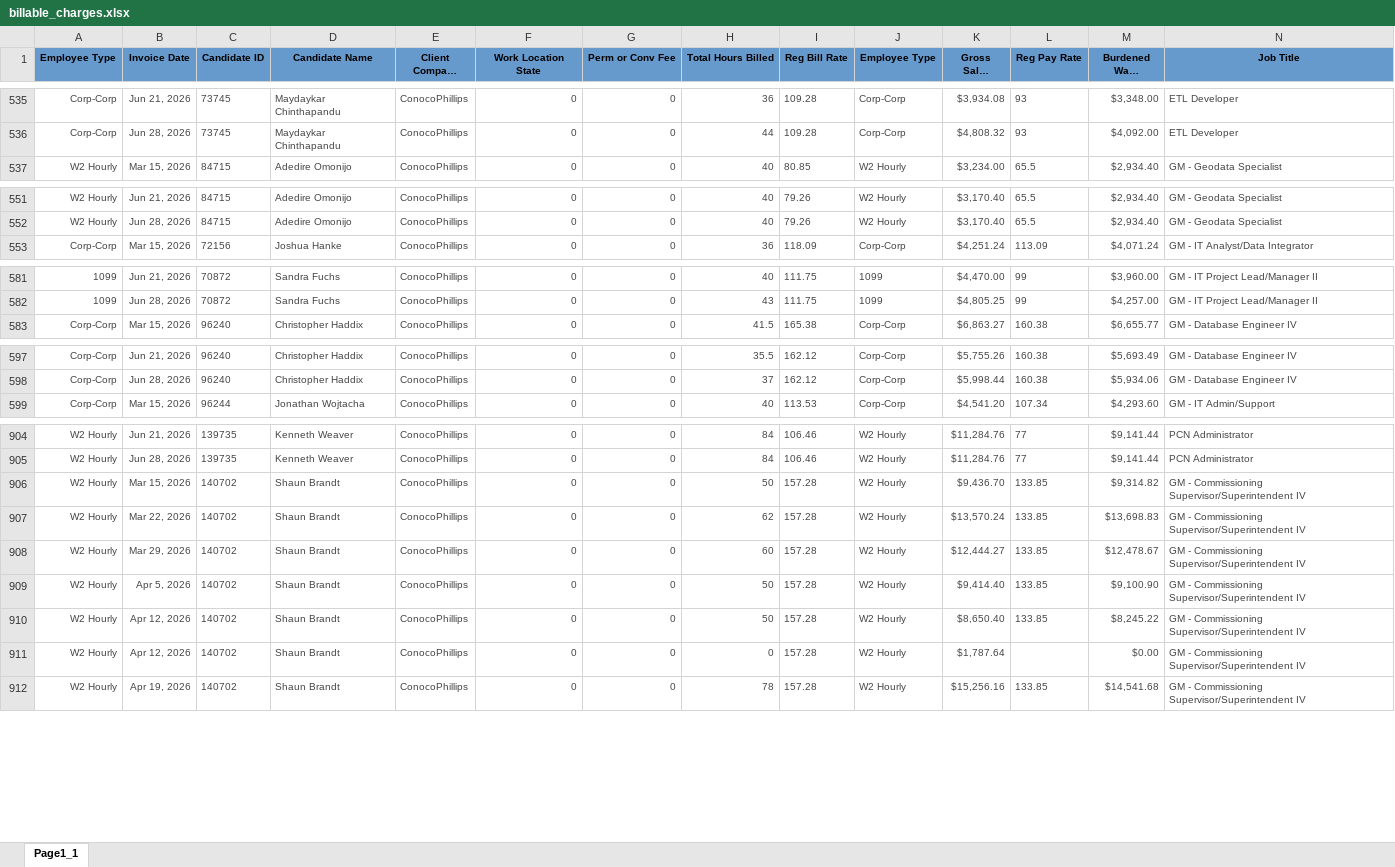
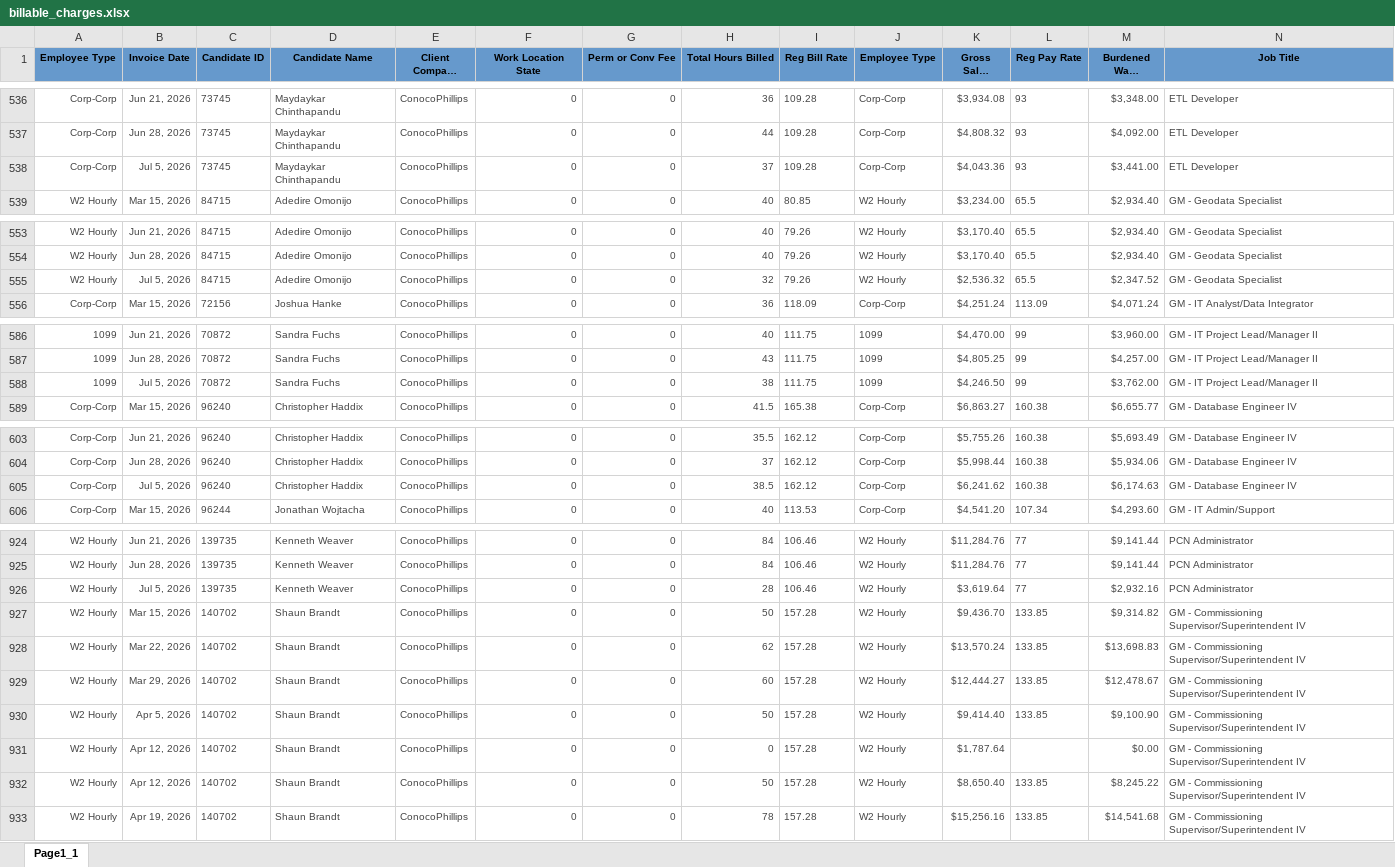
Before and after one commit to Pwilson37OTS/oaktree-invoice-reconciler, an Excel workbook: data/billable_charges.xlsx, sheet Page1_1, drawn as a sheet; only a part is shown, gaps mark what is left out; long unchanged cells end in …; values as stored, in another font and other column widths than the file's, no borders; rows hold the shown columns only; the diff covers the shown part only; the diff names each change by its address in the sheet, - before the commit and + after, or states it on an @@ line.

```diff
--- a/data/billable_charges.xlsx (sheet Page1_1)
+++ b/data/billable_charges.xlsx (sheet Page1_1)
+row 538: Corp-Corp | Jul 5, 2026 | 73745 | Maydaykar Chinthapandu | ConocoPhillips | 0 | 0 | 37 | 109.28 | Corp-Corp | $4,043.36 | 93 | $3,441.00 | ETL Developer
+row 555: W2 Hourly | Jul 5, 2026 | 84715 | Adedire Omonijo | ConocoPhillips | 0 | 0 | 32 | 79.26 | W2 Hourly | $2,536.32 | 65.5 | $2,347.52 | GM - Geodata Specialist
+row 588: 1099 | Jul 5, 2026 | 70872 | Sandra Fuchs | ConocoPhillips | 0 | 0 | 38 | 111.75 | 1099 | $4,246.50 | 99 | $3,762.00 | GM - IT Project Lead/Manager II
+row 605: Corp-Corp | Jul 5, 2026 | 96240 | Christopher Haddix | ConocoPhillips | 0 | 0 | 38.5 | 162.12 | Corp-Corp | $6,241.62 | 160.38 | $6,174.63 | GM - Database Engineer IV
+row 926: W2 Hourly | Jul 5, 2026 | 139735 | Kenneth Weaver | ConocoPhillips | 0 | 0 | 28 | 106.46 | W2 Hourly | $3,619.64 | 77 | $2,932.16 | PCN Administrator
@@ row 910 moved to row 932: W2 Hourly @@
```
Also changed, not shown: 71 added rows and 69 edited cells elsewhere in this sheet, data/audit_rev_ots.xlsx, data/billable_charges_CTS.xlsx.
